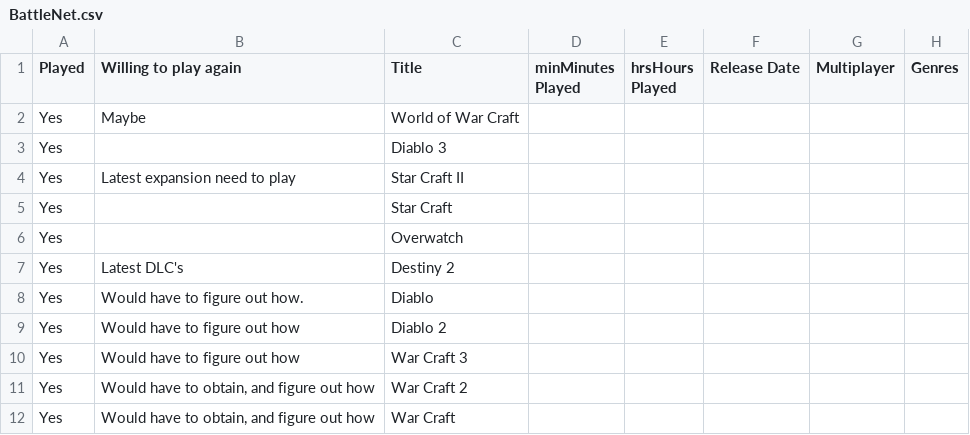
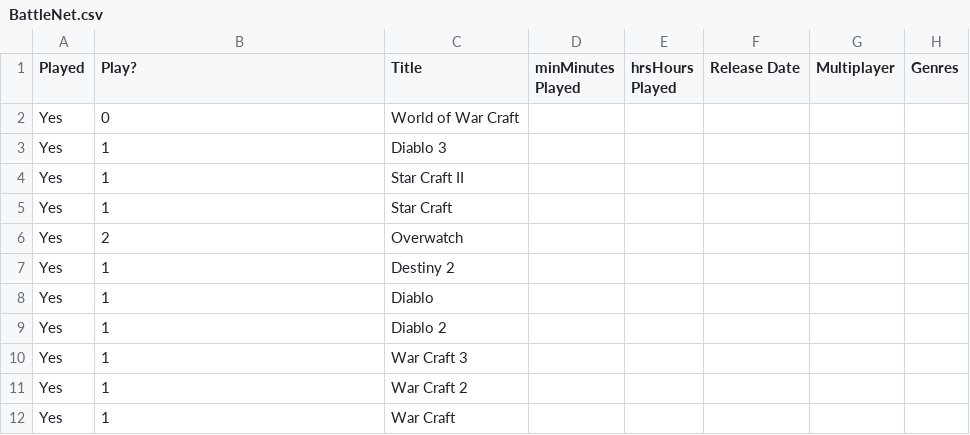
Before and after one commit to RuhaiHu/Game-Picker, a CSV file: BattleNet.csv, drawn as a sheet.

```diff
--- a/BattleNet.csv
+++ b/BattleNet.csv
@@ -1,12 +1,12 @@
-Played,Willing to play again,Title,minMinutes Played,hrsHours Played,Release Date,Multiplayer,Genres
-Yes,Maybe,World of War Craft,,,,,
-Yes,,Diablo 3,,,,,
-Yes,Latest expansion need to play,Star Craft II,,,,,
-Yes,,Star Craft,,,,,
-Yes,,Overwatch,,,,,
-Yes,Latest DLC's,Destiny 2,,,,,
-Yes,Would have to figure out how.,Diablo,,,,,
-Yes,Would have to figure out how,Diablo 2,,,,,
-Yes,Would have to figure out how,War Craft 3,,,,,
-Yes,"Would have to obtain, and figure out how",War Craft 2,,,,,
-Yes,"Would have to obtain, and figure out how",War Craft,,,,,
+Played,Play?,Title,minMinutes Played,hrsHours Played,Release Date,Multiplayer,Genres
+Yes,0,World of War Craft,,,,,
+Yes,1,Diablo 3,,,,,
+Yes,1,Star Craft II,,,,,
+Yes,1,Star Craft,,,,,
+Yes,2,Overwatch,,,,,
+Yes,1,Destiny 2,,,,,
+Yes,1,Diablo,,,,,
+Yes,1,Diablo 2,,,,,
+Yes,1,War Craft 3,,,,,
+Yes,1,War Craft 2,,,,,
+Yes,1,War Craft,,,,,
```
Also changed, not shown: ConsoleGames.csv, OriginGames.csv, 2 other files.
